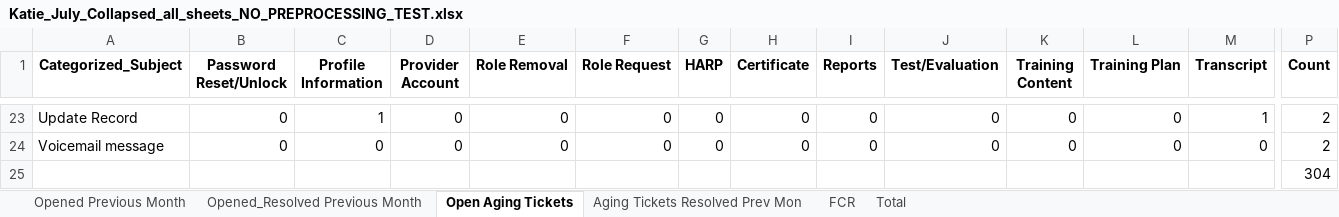
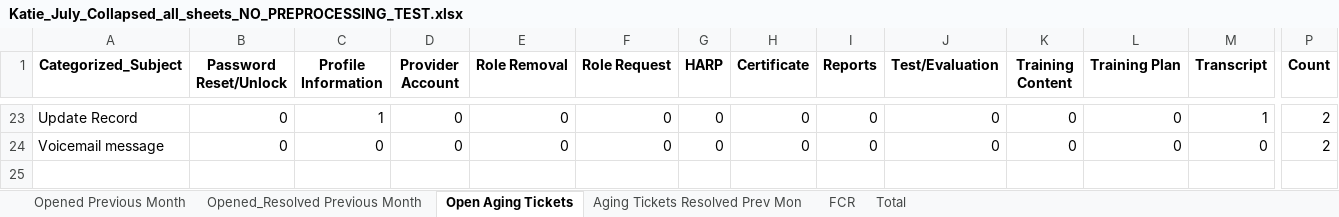
Before and after one commit to OliverMorland/qsep_feedback_subject_classfier, an Excel workbook: docs/output/Katie_July_Collapsed_all_sheets_NO_PREPROCESSING_TEST.xlsx, sheet Open Aging Tickets, drawn as a sheet; only a part is shown, gaps mark what is left out; values as stored, in another font and other column widths than the file's, no borders; rows hold the shown columns only; the diff names each change by its address in the sheet, - before the commit and + after, or states it on an @@ line.

```diff
--- a/docs/output/Katie_July_Collapsed_all_sheets_NO_PREPROCESSING_TEST.xlsx (sheet Open Aging Tickets)
+++ b/docs/output/Katie_July_Collapsed_all_sheets_NO_PREPROCESSING_TEST.xlsx (sheet Open Aging Tickets)
-row 25:  |  |  |  |  |  |  |  |  |  |  |  |  | 304
```
Also changed, not shown: sheet FCR, sheet Aging Tickets Resolved Prev Mon, sheet Opened_Resolved Previous Month, sheet Opened Previous Month, sheet Total.
